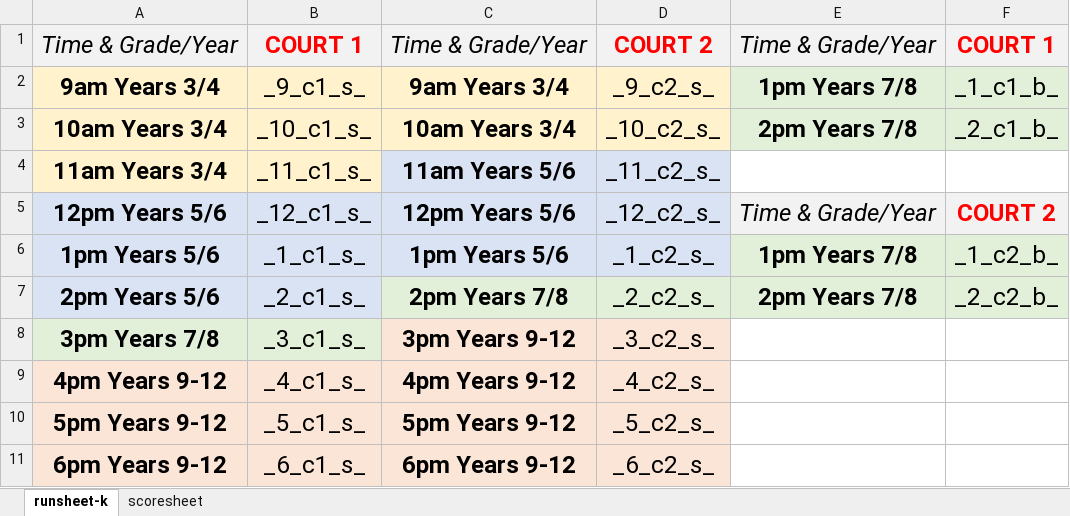
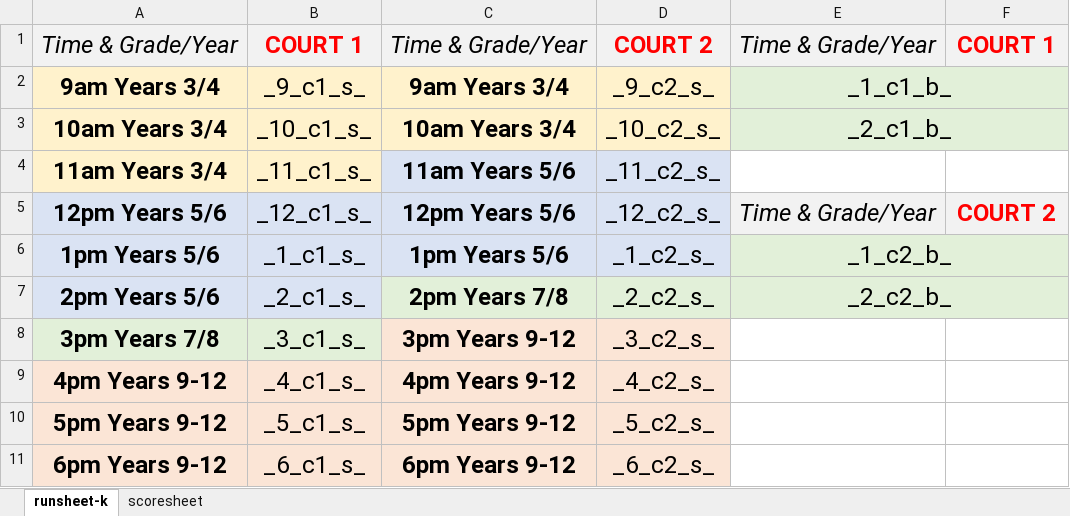
Before and after one commit to North-Shore-Basketball-League/runsheet-script, an Excel workbook: data/template.xlsx, sheet runsheet-k, drawn as a sheet; values as stored, in another font and other column widths than the file's, no borders; the diff names each change by its address in the sheet, - before the commit and + after, or states it on an @@ line.

Commit message:
updating template for consistency

```diff
--- a/data/template.xlsx (sheet runsheet-k)
+++ b/data/template.xlsx (sheet runsheet-k)
-E2: 1pm Years 7/8
+E2: _1_c1_b_
-E2:E3 bold: on
+E2:E3 bold: off
+E2:F2 merged
-F2: _1_c1_b_
+F2: (empty)
-E3: 2pm Years 7/8
+E3: _2_c1_b_
+E3:F3 merged
-F3: _2_c1_b_
+F3: (empty)
-E6: 1pm Years 7/8
+E6: _1_c2_b_
-E6:E7 bold: on
+E6:E7 bold: off
+E6:F6 merged
-F6: _1_c2_b_
+F6: (empty)
-E7: 2pm Years 7/8
+E7: _2_c2_b_
+E7:F7 merged
-F7: _2_c2_b_
+F7: (empty)
```
